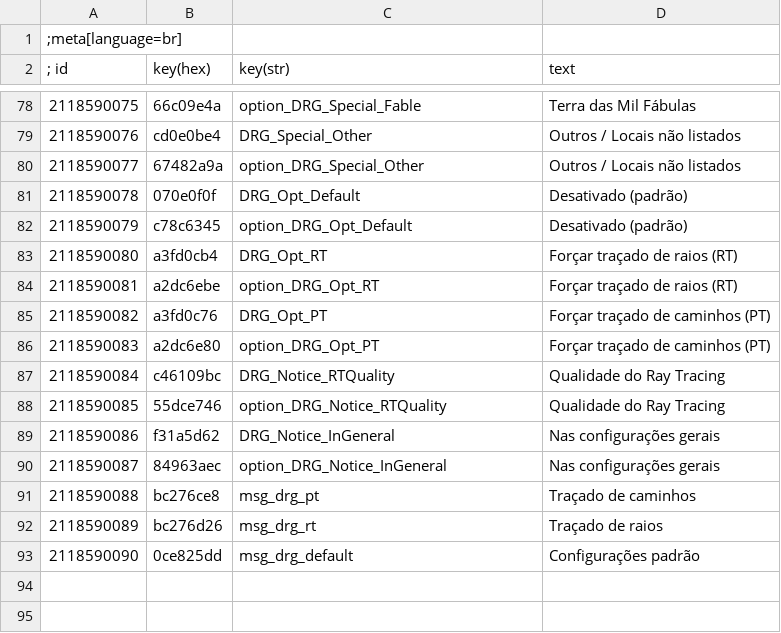
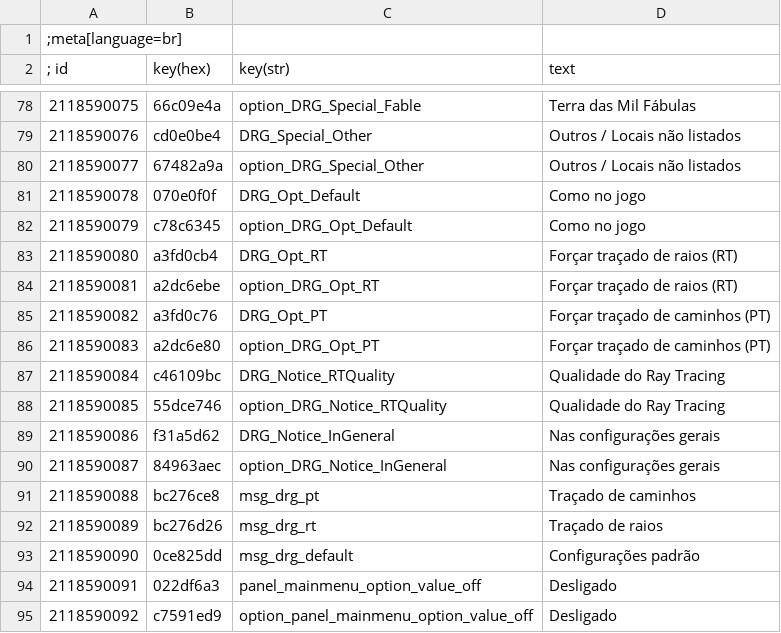
Before and after one commit to PurpleGale/W3Mod_DynamicRegionGraphics, a CSV file: localization/br.csv, drawn as a sheet; only a part is shown, gaps mark what is left out.

```diff
--- a/localization/br.csv
+++ b/localization/br.csv
@@ -80,4 +80,4 @@
 2118590077|67482a9a|option_DRG_Special_Other|Outros / Locais não listados
-2118590078|070e0f0f|DRG_Opt_Default|Desativado (padrão)
-2118590079|c78c6345|option_DRG_Opt_Default|Desativado (padrão)
+2118590078|070e0f0f|DRG_Opt_Default|Como no jogo
+2118590079|c78c6345|option_DRG_Opt_Default|Como no jogo
 2118590080|a3fd0cb4|DRG_Opt_RT|Forçar traçado de raios (RT)
@@ -93 +93,3 @@
 2118590090|0ce825dd|msg_drg_default|Configurações padrão
+2118590091|022df6a3|panel_mainmenu_option_value_off|Desligado
+2118590092|c7591ed9|option_panel_mainmenu_option_value_off|Desligado
```
Also changed, not shown: localization/ar.csv, localization/cn.csv, 37 other files.
